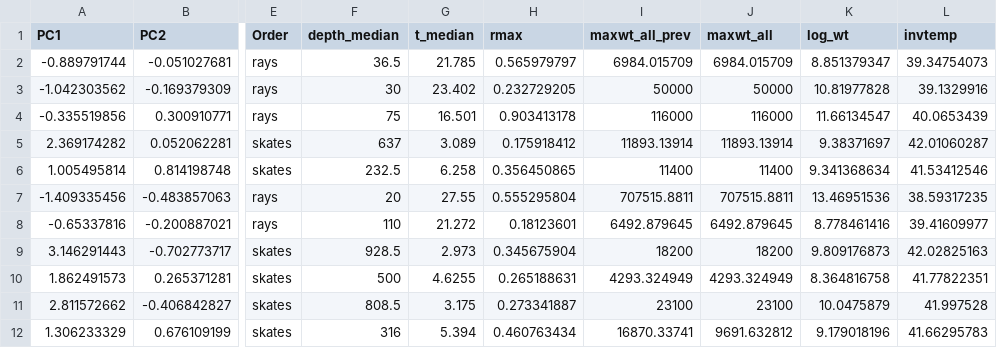
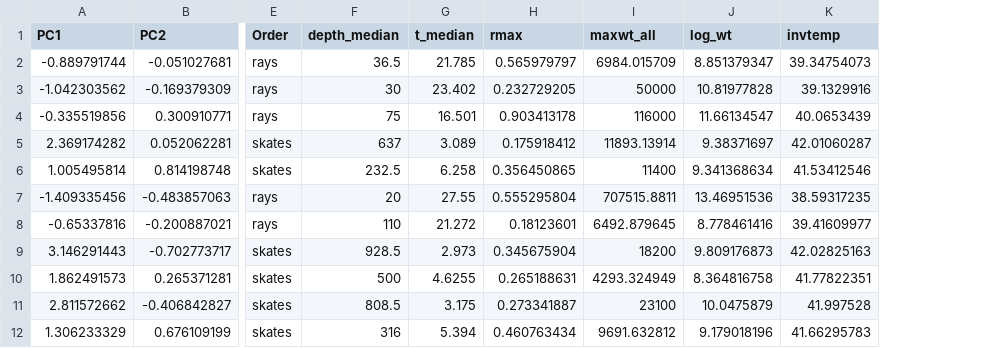
Before and after one commit to EBarrowclift/batoid-rmax-scaling, a CSV file: data/batoid_model_data.csv, drawn as a sheet; only a part is shown, gaps mark what is left out; the diff names each change by its address in the sheet, - before the commit and + after, or states it on an @@ line.

```diff
--- a/data/batoid_model_data.csv
+++ b/data/batoid_model_data.csv
-column I (maxwt_all_prev), rows 2-12: 6984.015709 | 50000 | 116000 | 11893.13914 | 11400 | 707515.8811 | 6492.879645 | 18200 | 4293.324949 | 23100 | 16870.33741
```
Also changed, not shown: 1 other file.
